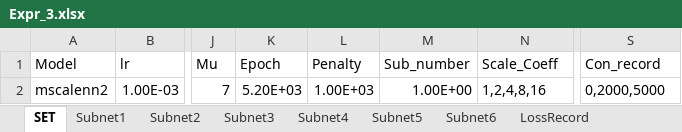
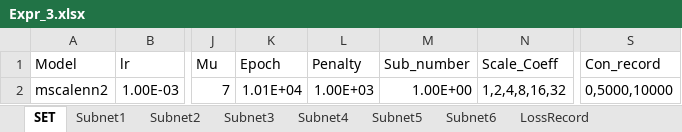
Before and after one commit to liangaomng/lulu_ms1, an Excel workbook: Expr2d/Expr_3.xlsx, sheet SET, drawn as a sheet; only a part is shown, gaps mark what is left out; values as stored, in another font and other column widths than the file's, no borders; the diff names each change by its address in the sheet, - before the commit and + after, or states it on an @@ line.

```diff
--- a/Expr2d/Expr_3.xlsx (sheet SET)
+++ b/Expr2d/Expr_3.xlsx (sheet SET)
-K2 (Epoch): 5.20E+03
+K2 (Epoch): 1.01E+04
-N2 (Scale_Coeff): 1,2,4,8,16
+N2 (Scale_Coeff): 1,2,4,8,16,32
-S2 (Con_record): 0,2000,5000
+S2 (Con_record): 0,5000,10000
```
Also changed, not shown: sheet LossRecord, Expr2d/Expr_1.xlsx, Expr2d/Expr_2.xlsx, 6 other files.
